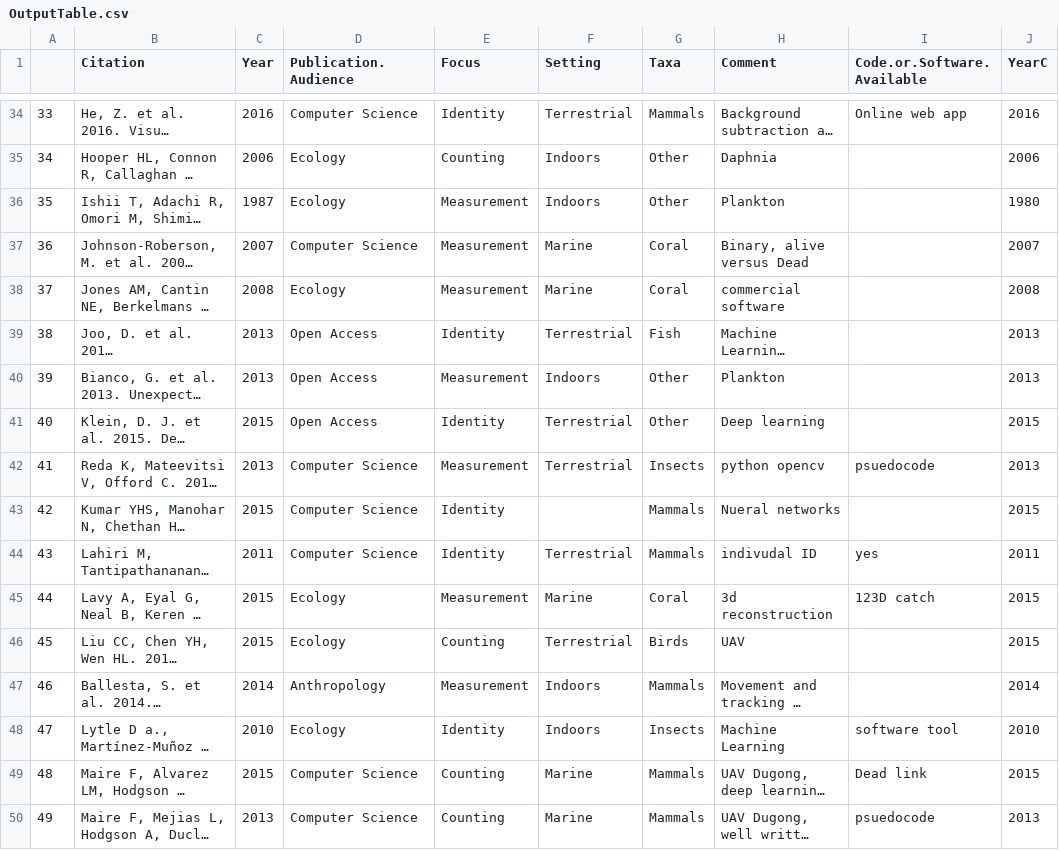
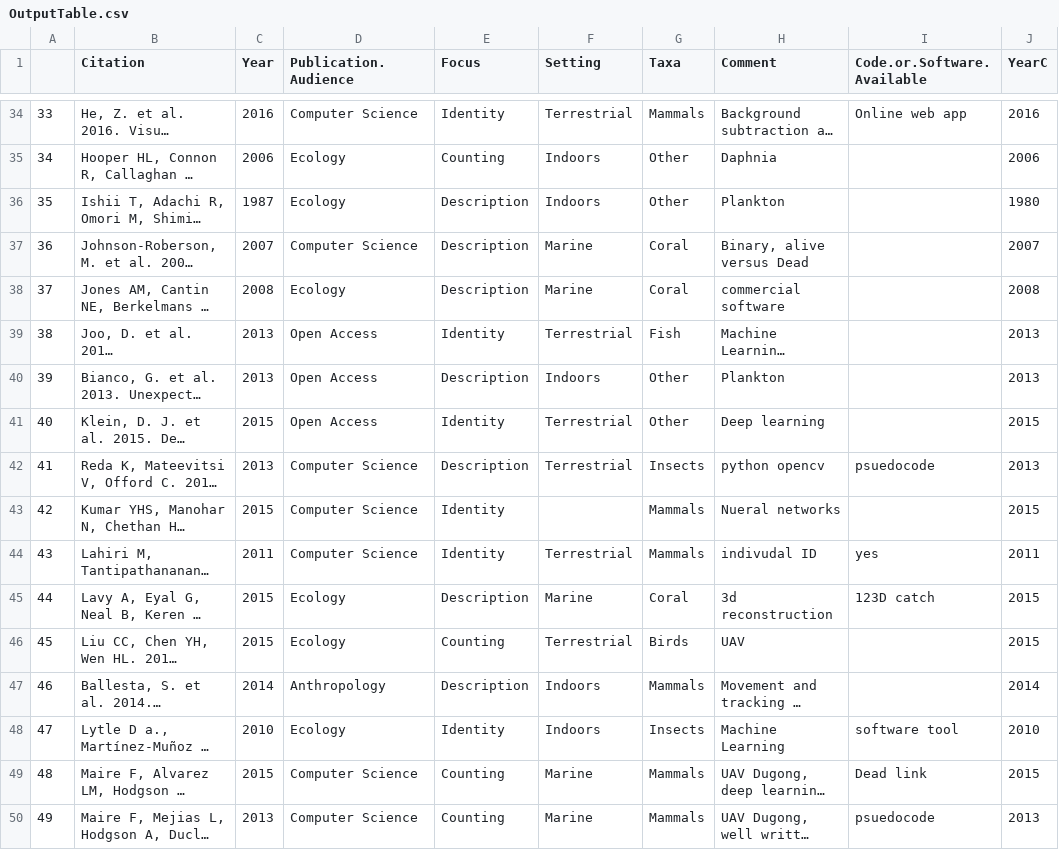
Before and after one commit to bw4sz/ComputerVisionEcology, a CSV file: OutputTable.csv, drawn as a sheet; only a part is shown, gaps mark what is left out; long unchanged cells end in …; the diff covers the shown part only; the diff names each change by its address in the sheet, - before the commit and + after, or states it on an @@ line.

```diff
--- a/OutputTable.csv
+++ b/OutputTable.csv
-E36:E38 (Focus): Measurement
+E36:E38 (Focus): Description
-E40 (Focus): Measurement
+E40 (Focus): Description
-E42 (Focus): Measurement
+E42 (Focus): Description
-E45 (Focus): Measurement
+E45 (Focus): Description
-E47 (Focus): Measurement
+E47 (Focus): Description
```
Also changed, not shown: 55 edited cells elsewhere in this file, 26 other files.
